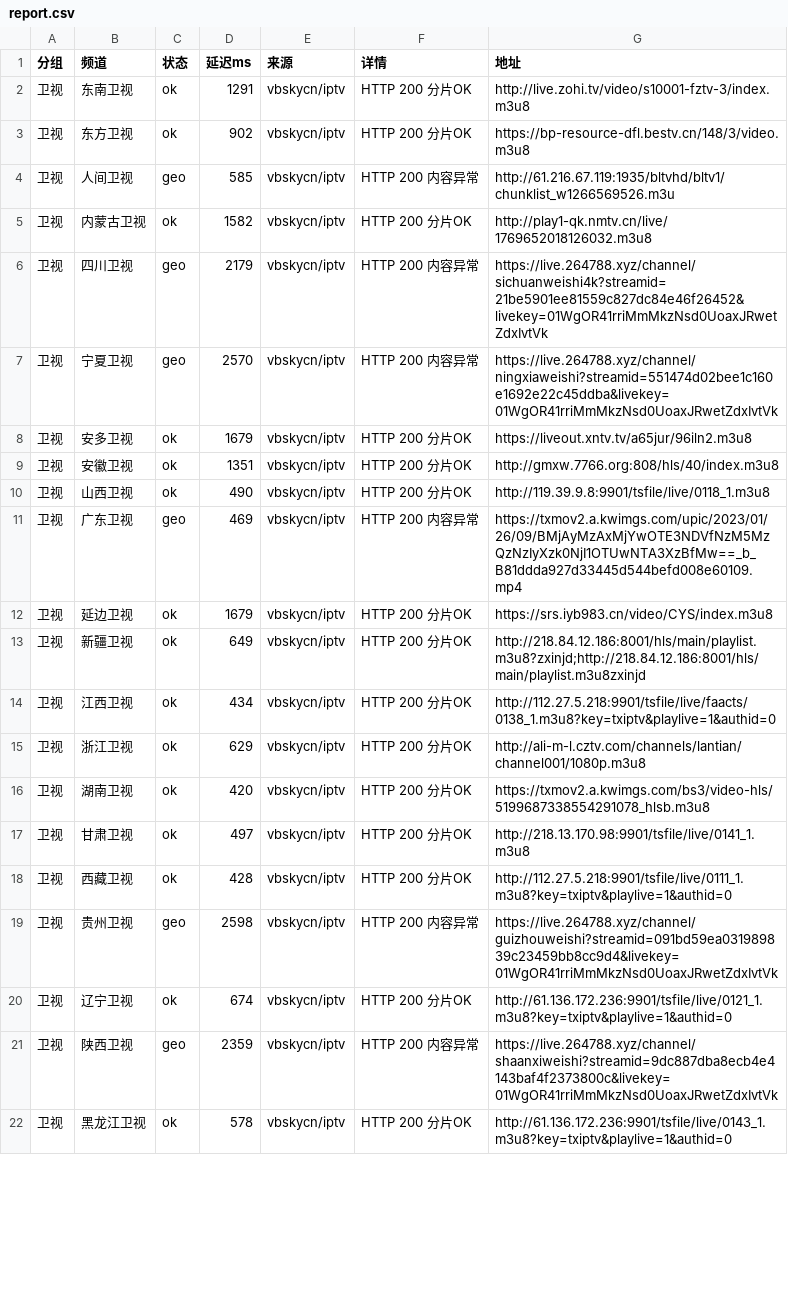
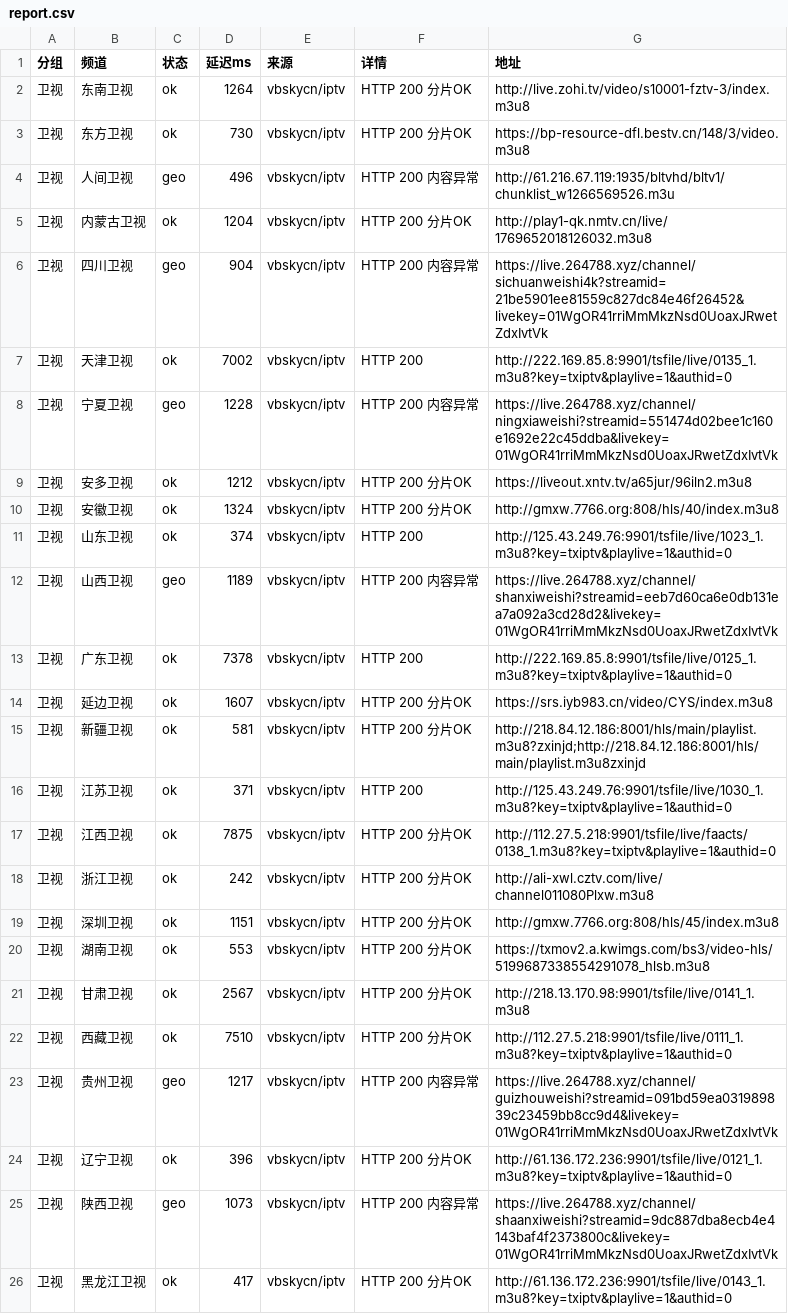
Before and after one commit to coollightxp/live-tv, a CSV file: report.csv, drawn as a sheet; only a part is shown; the diff covers the shown part only.

```diff
--- a/report.csv
+++ b/report.csv
@@ -1,22 +1,26 @@
 分组,频道,状态,延迟ms,来源,详情,地址
-卫视,东南卫视,ok,1291,vbskycn/iptv,HTTP 200 分片OK,http://live.zohi.tv/video/s10001-fztv-3/index.m3u8
-卫视,东方卫视,ok,902,vbskycn/iptv,HTTP 200 分片OK,https://bp-resource-dfl.bestv.cn/148/3/video.m3u8
-卫视,人间卫视,geo,585,vbskycn/iptv,HTTP 200 内容异常,http://61.216.67.119:1935/bltvhd/bltv1/chunklist_w1266569526.m3u
-卫视,内蒙古卫视,ok,1582,vbskycn/iptv,HTTP 200 分片OK,http://play1-qk.nmtv.cn/live/1769652018126032.m3u8
-卫视,四川卫视,geo,2179,vbskycn/iptv,HTTP 200 内容异常,https://live.264788.xyz/channel/sichuanweishi4k?streamid=21be5901ee81559c827dc84e46f26452&livekey=01WgOR41rriMmMkzNsd0UoaxJRwetZdxIvtVk
-卫视,宁夏卫视,geo,2570,vbskycn/iptv,HTTP 200 内容异常,https://live.264788.xyz/channel/ningxiaweishi?streamid=551474d02bee1c160e1692e22c45ddba&livekey=01WgOR41rriMmMkzNsd0UoaxJRwetZdxIvtVk
-卫视,安多卫视,ok,1679,vbskycn/iptv,HTTP 200 分片OK,https://liveout.xntv.tv/a65jur/96iln2.m3u8
-卫视,安徽卫视,ok,1351,vbskycn/iptv,HTTP 200 分片OK,http://gmxw.7766.org:808/hls/40/index.m3u8
-卫视,山西卫视,ok,490,vbskycn/iptv,HTTP 200 分片OK,http://119.39.9.8:9901/tsfile/live/0118_1.m3u8
-卫视,广东卫视,geo,469,vbskycn/iptv,HTTP 200 内容异常,https://txmov2.a.kwimgs.com/upic/2023/01/26/09/BMjAyMzAxMjYwOTE3NDVfNzM5MzQzNzIyXzk0NjI1OTUwNTA3XzBfMw==_b_B81ddda927d33445d544befd008e60109.mp4
-卫视,延边卫视,ok,1679,vbskycn/iptv,HTTP 200 分片OK,https://srs.iyb983.cn/video/CYS/index.m3u8
-卫视,新疆卫视,ok,649,vbskycn/iptv,HTTP 200 分片OK,http://218.84.12.186:8001/hls/main/playlist.m3u8?zxinjd;http://218.84.12.186:8001/hls/main/playlist.m3u8zxinjd
-卫视,江西卫视,ok,434,vbskycn/iptv,HTTP 200 分片OK,http://112.27.5.218:9901/tsfile/live/faacts/0138_1.m3u8?key=txiptv&playlive=1&authid=0
-卫视,浙江卫视,ok,629,vbskycn/iptv,HTTP 200 分片OK,http://ali-m-l.cztv.com/channels/lantian/channel001/1080p.m3u8
-卫视,湖南卫视,ok,420,vbskycn/iptv,HTTP 200 分片OK,https://txmov2.a.kwimgs.com/bs3/video-hls/5199687338554291078_hlsb.m3u8
-卫视,甘肃卫视,ok,497,vbskycn/iptv,HTTP 200 分片OK,http://218.13.170.98:9901/tsfile/live/0141_1.m3u8
-卫视,西藏卫视,ok,428,vbskycn/iptv,HTTP 200 分片OK,http://112.27.5.218:9901/tsfile/live/0111_1.m3u8?key=txiptv&playlive=1&authid=0
-卫视,贵州卫视,geo,2598,vbskycn/iptv,HTTP 200 内容异常,https://live.264788.xyz/channel/guizhouweishi?streamid=091bd59ea031989839c23459bb8cc9d4&livekey=01WgOR41rriMmMkzNsd0UoaxJRwetZdxIvtVk
-卫视,辽宁卫视,ok,674,vbskycn/iptv,HTTP 200 分片OK,http://61.136.172.236:9901/tsfile/live/0121_1.m3u8?key=txiptv&playlive=1&authid=0
-卫视,陕西卫视,geo,2359,vbskycn/iptv,HTTP 200 内容异常,https://live.264788.xyz/channel/shaanxiweishi?streamid=9dc887dba8ecb4e4143baf4f2373800c&livekey=01WgOR41rriMmMkzNsd0UoaxJRwetZdxIvtVk
-卫视,黑龙江卫视,ok,578,vbskycn/iptv,HTTP 200 分片OK,http://61.136.172.236:9901/tsfile/live/0143_1.m3u8?key=txiptv&playlive=1&authid=0
+卫视,东南卫视,ok,1264,vbskycn/iptv,HTTP 200 分片OK,http://live.zohi.tv/video/s10001-fztv-3/index.m3u8
+卫视,东方卫视,ok,730,vbskycn/iptv,HTTP 200 分片OK,https://bp-resource-dfl.bestv.cn/148/3/video.m3u8
+卫视,人间卫视,geo,496,vbskycn/iptv,HTTP 200 内容异常,http://61.216.67.119:1935/bltvhd/bltv1/chunklist_w1266569526.m3u
+卫视,内蒙古卫视,ok,1204,vbskycn/iptv,HTTP 200 分片OK,http://play1-qk.nmtv.cn/live/1769652018126032.m3u8
+卫视,四川卫视,geo,904,vbskycn/iptv,HTTP 200 内容异常,https://live.264788.xyz/channel/sichuanweishi4k?streamid=21be5901ee81559c827dc84e46f26452&livekey=01WgOR41rriMmMkzNsd0UoaxJRwetZdxIvtVk
+卫视,天津卫视,ok,7002,vbskycn/iptv,HTTP 200,http://222.169.85.8:9901/tsfile/live/0135_1.m3u8?key=txiptv&playlive=1&authid=0
+卫视,宁夏卫视,geo,1228,vbskycn/iptv,HTTP 200 内容异常,https://live.264788.xyz/channel/ningxiaweishi?streamid=551474d02bee1c160e1692e22c45ddba&livekey=01WgOR41rriMmMkzNsd0UoaxJRwetZdxIvtVk
+卫视,安多卫视,ok,1212,vbskycn/iptv,HTTP 200 分片OK,https://liveout.xntv.tv/a65jur/96iln2.m3u8
+卫视,安徽卫视,ok,1324,vbskycn/iptv,HTTP 200 分片OK,http://gmxw.7766.org:808/hls/40/index.m3u8
+卫视,山东卫视,ok,374,vbskycn/iptv,HTTP 200,http://125.43.249.76:9901/tsfile/live/1023_1.m3u8?key=txiptv&playlive=1&authid=0
+卫视,山西卫视,geo,1189,vbskycn/iptv,HTTP 200 内容异常,https://live.264788.xyz/channel/shanxiweishi?streamid=eeb7d60ca6e0db131ea7a092a3cd28d2&livekey=01WgOR41rriMmMkzNsd0UoaxJRwetZdxIvtVk
+卫视,广东卫视,ok,7378,vbskycn/iptv,HTTP 200,http://222.169.85.8:9901/tsfile/live/0125_1.m3u8?key=txiptv&playlive=1&authid=0
+卫视,延边卫视,ok,1607,vbskycn/iptv,HTTP 200 分片OK,https://srs.iyb983.cn/video/CYS/index.m3u8
+卫视,新疆卫视,ok,581,vbskycn/iptv,HTTP 200 分片OK,http://218.84.12.186:8001/hls/main/playlist.m3u8?zxinjd;http://218.84.12.186:8001/hls/main/playlist.m3u8zxinjd
+卫视,江苏卫视,ok,371,vbskycn/iptv,HTTP 200,http://125.43.249.76:9901/tsfile/live/1030_1.m3u8?key=txiptv&playlive=1&authid=0
+卫视,江西卫视,ok,7875,vbskycn/iptv,HTTP 200 分片OK,http://112.27.5.218:9901/tsfile/live/faacts/0138_1.m3u8?key=txiptv&playlive=1&authid=0
+卫视,浙江卫视,ok,242,vbskycn/iptv,HTTP 200 分片OK,http://ali-xwl.cztv.com/live/channel011080Plxw.m3u8
+卫视,深圳卫视,ok,1151,vbskycn/iptv,HTTP 200 分片OK,http://gmxw.7766.org:808/hls/45/index.m3u8
+卫视,湖南卫视,ok,553,vbskycn/iptv,HTTP 200 分片OK,https://txmov2.a.kwimgs.com/bs3/video-hls/5199687338554291078_hlsb.m3u8
+卫视,甘肃卫视,ok,2567,vbskycn/iptv,HTTP 200 分片OK,http://218.13.170.98:9901/tsfile/live/0141_1.m3u8
+卫视,西藏卫视,ok,7510,vbskycn/iptv,HTTP 200 分片OK,http://112.27.5.218:9901/tsfile/live/0111_1.m3u8?key=txiptv&playlive=1&authid=0
+卫视,贵州卫视,geo,1217,vbskycn/iptv,HTTP 200 内容异常,https://live.264788.xyz/channel/guizhouweishi?streamid=091bd59ea031989839c23459bb8cc9d4&livekey=01WgOR41rriMmMkzNsd0UoaxJRwetZdxIvtVk
+卫视,辽宁卫视,ok,396,vbskycn/iptv,HTTP 200 分片OK,http://61.136.172.236:9901/tsfile/live/0121_1.m3u8?key=txiptv&playlive=1&authid=0
+卫视,陕西卫视,geo,1073,vbskycn/iptv,HTTP 200 内容异常,https://live.264788.xyz/channel/shaanxiweishi?streamid=9dc887dba8ecb4e4143baf4f2373800c&livekey=01WgOR41rriMmMkzNsd0UoaxJRwetZdxIvtVk
+卫视,黑龙江卫视,ok,417,vbskycn/iptv,HTTP 200 分片OK,http://61.136.172.236:9901/tsfile/live/0143_1.m3u8?key=txiptv&playlive=1&authid=0
```
Also changed, not shown: 2 removed rows and 66 edited cells elsewhere in this file, 3 other files.
